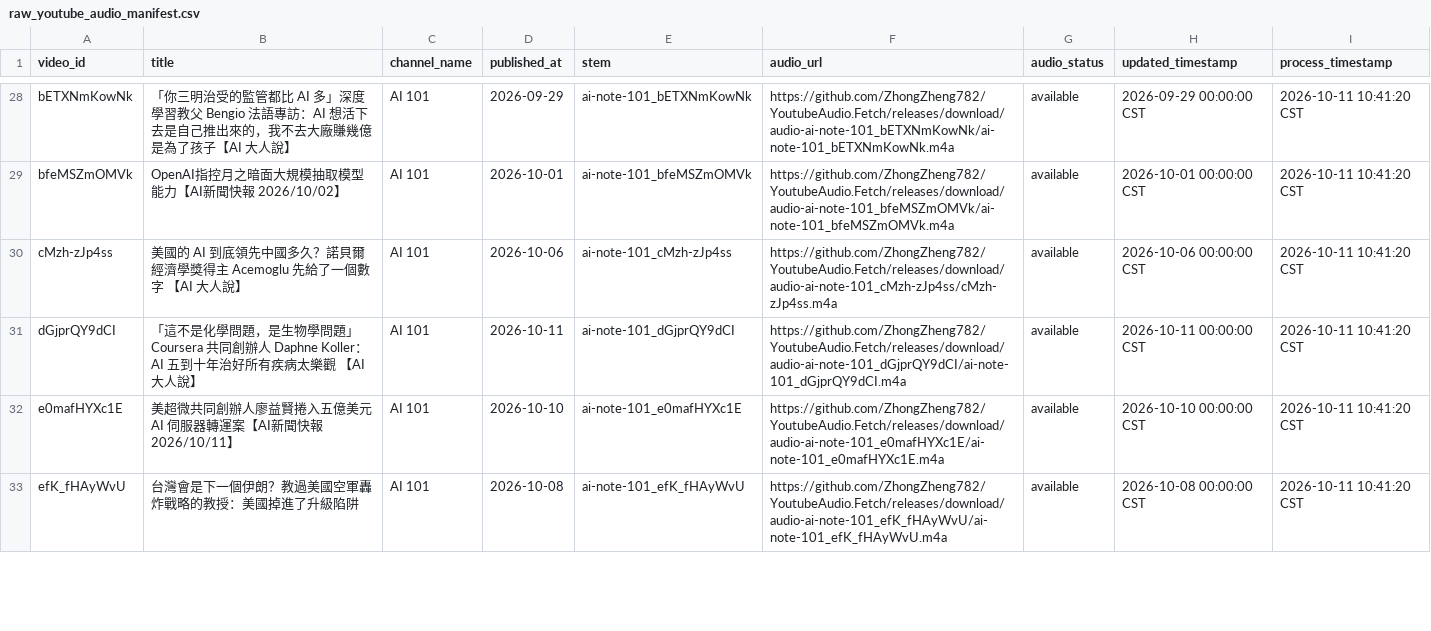
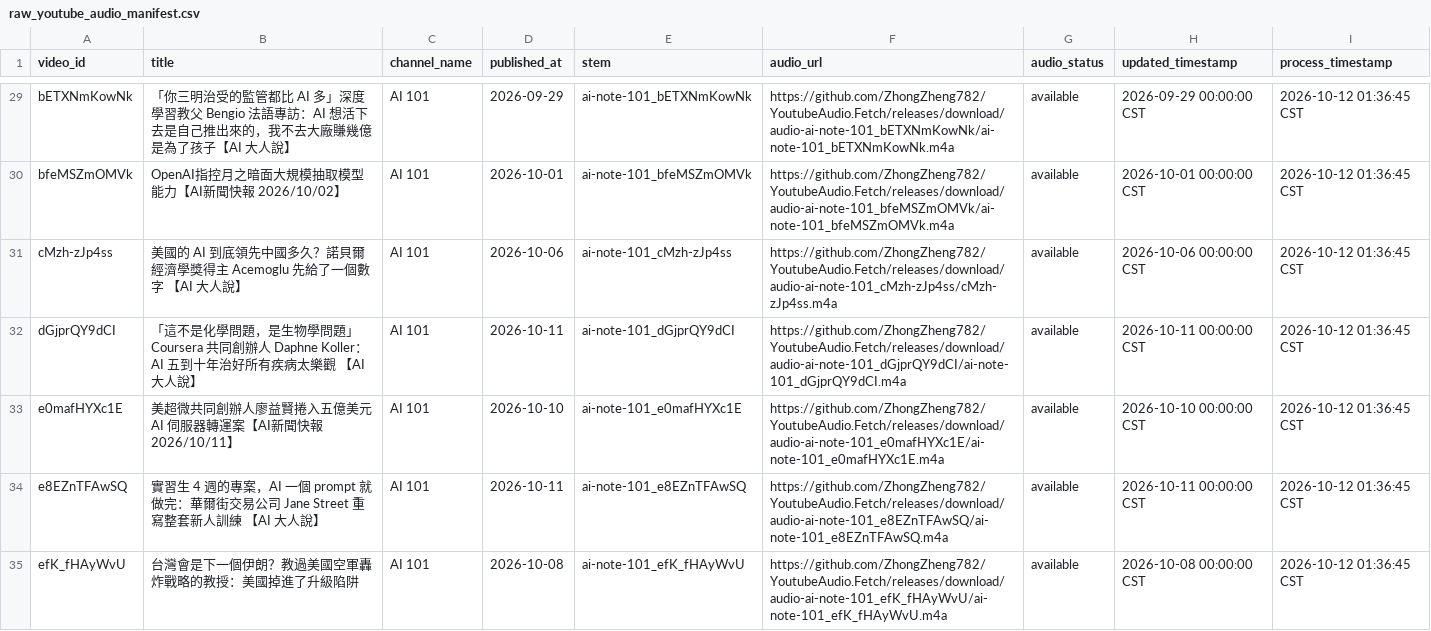
Before and after one commit to ZhongZheng782/YoutubeAudio.Fetch, a CSV file: raw_youtube_audio_manifest.csv, drawn as a sheet; only a part is shown, gaps mark what is left out; addresses are those after the commit; the diff covers the shown part only; the diff names each change by its address in the sheet, - before the commit and + after, or states it on an @@ line.

```diff
--- a/raw_youtube_audio_manifest.csv
+++ b/raw_youtube_audio_manifest.csv
-I29:I33 (process_timestamp): 2026-10-11 10:41:20 CST
+I29:I33 (process_timestamp): 2026-10-12 01:36:45 CST
+row 34: e8EZnTFAwSQ | 實習生 4 週的專案，AI 一個 prompt 就做完：華爾街交易公司 Jane Street 重寫整套新人訓練 【AI 大人說】 | AI 101 | 2026-10-11 | ai-note-101_e8EZnTFAwSQ | https://github.com/ZhongZheng782/YoutubeAudio.Fetch/releases/download/audio-ai-note-101_e8EZnTFAwSQ/ai-note-101_e8EZnTFAwSQ.m4a | available | 2026-10-11 00:00:00 CST | 2026-10-12 01:36:45 CST
-I35 (process_timestamp): 2026-10-11 10:41:20 CST
+I35 (process_timestamp): 2026-10-12 01:36:45 CST
```
Also changed, not shown: 2 added rows and 130 edited cells elsewhere in this file, 37 other files.
